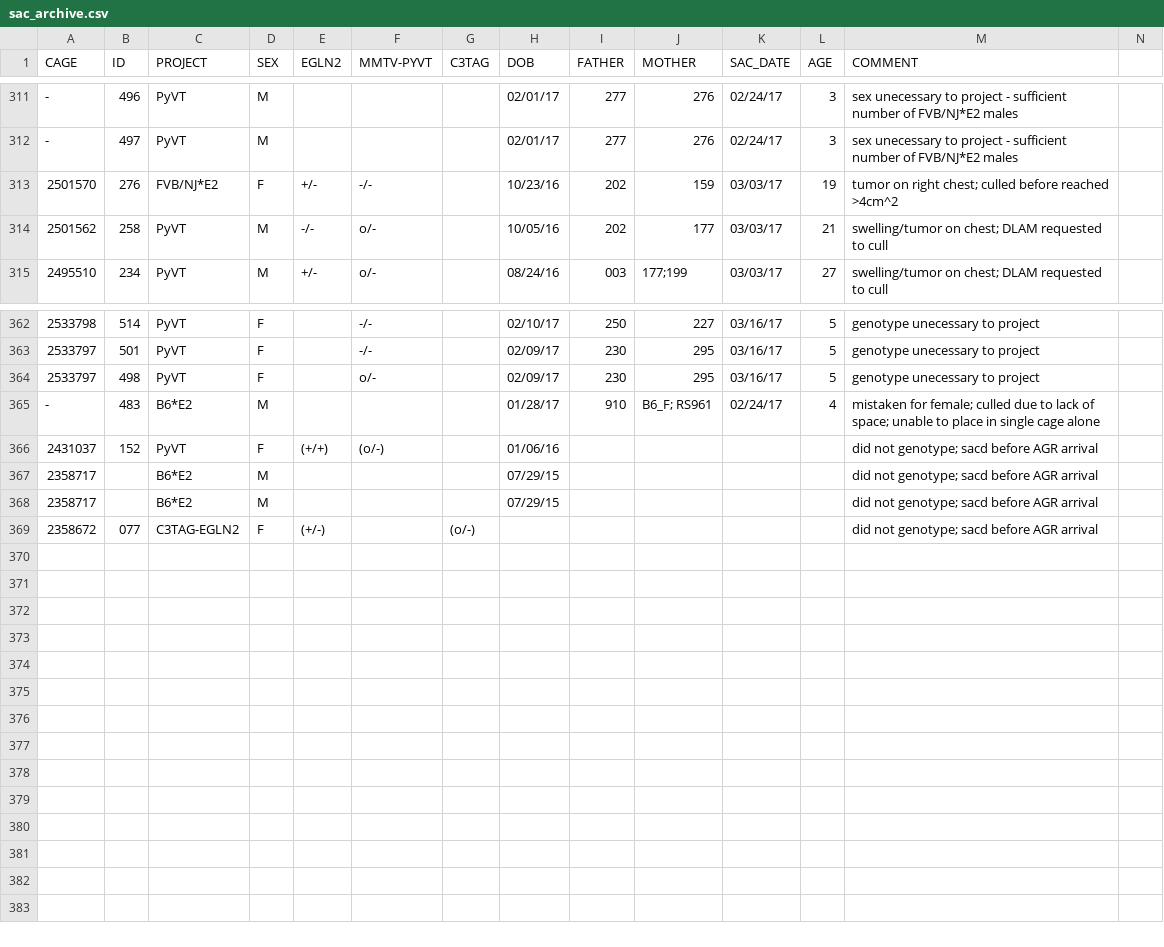
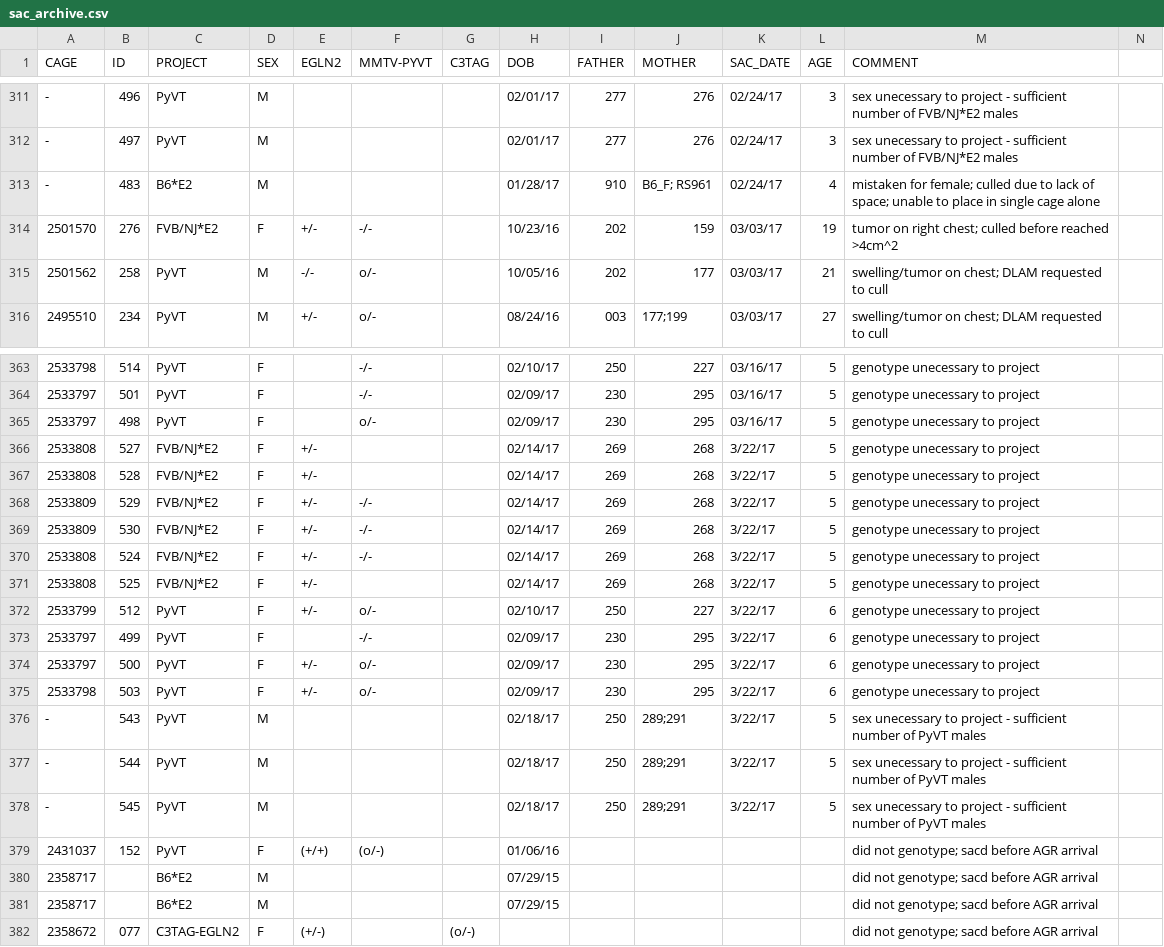
Before and after one commit to qzhanglab/animal_tracking, a CSV file: sac_archive.csv, drawn as a sheet; only a part is shown, gaps mark what is left out; addresses are those after the commit; rows hold the shown columns only; the diff names each change by its address in the sheet, - before the commit and + after, or states it on an @@ line.

Commit message:
sep pups 540-545 from FVB/NJ*E2 mothers 289;291; pair 383F/221M; cull mice unnecessary to PyVT/EglN2 project

```diff
--- a/sac_archive.csv
+++ b/sac_archive.csv
+row 313: - | 483 | B6*E2 | M |  |  |  | 01/28/17 | 910 | B6_F; RS961 | 02/24/17 | 4 | mistaken for female; culled due to lack of space; unable to place in single cage alone
+row 366: 2533808 | 527 | FVB/NJ*E2 | F | +/- |  |  | 02/14/17 | 269 | 268 | 3/22/17 | 5 | genotype unecessary to project
+row 367: 2533808 | 528 | FVB/NJ*E2 | F | +/- |  |  | 02/14/17 | 269 | 268 | 3/22/17 | 5 | genotype unecessary to project
+row 368: 2533809 | 529 | FVB/NJ*E2 | F | +/- | -/- |  | 02/14/17 | 269 | 268 | 3/22/17 | 5 | genotype unecessary to project
+row 369: 2533809 | 530 | FVB/NJ*E2 | F | +/- | -/- |  | 02/14/17 | 269 | 268 | 3/22/17 | 5 | genotype unecessary to project
+row 370: 2533808 | 524 | FVB/NJ*E2 | F | +/- | -/- |  | 02/14/17 | 269 | 268 | 3/22/17 | 5 | genotype unecessary to project
+row 371: 2533808 | 525 | FVB/NJ*E2 | F | +/- |  |  | 02/14/17 | 269 | 268 | 3/22/17 | 5 | genotype unecessary to project
+row 372: 2533799 | 512 | PyVT | F | +/- | o/- |  | 02/10/17 | 250 | 227 | 3/22/17 | 6 | genotype unecessary to project
+row 373: 2533797 | 499 | PyVT | F |  | -/- |  | 02/09/17 | 230 | 295 | 3/22/17 | 6 | genotype unecessary to project
+row 374: 2533797 | 500 | PyVT | F | +/- | o/- |  | 02/09/17 | 230 | 295 | 3/22/17 | 6 | genotype unecessary to project
+row 375: 2533798 | 503 | PyVT | F | +/- | o/- |  | 02/09/17 | 230 | 295 | 3/22/17 | 6 | genotype unecessary to project
-B376 (ID): 483
+B376 (ID): 543
-C376 (PROJECT): B6*E2
+C376 (PROJECT): PyVT
-H376 (DOB): 01/28/17
+H376 (DOB): 02/18/17
-I376 (FATHER): 910
+I376 (FATHER): 250
-J376 (MOTHER): B6_F; RS961
+J376 (MOTHER): 289;291
-K376 (SAC_DATE): 02/24/17
+K376 (SAC_DATE): 3/22/17
-L376 (AGE): 4
+L376 (AGE): 5
-M376 (COMMENT): mistaken for female; culled due to lack of space; unable to place in single cage alone
+M376 (COMMENT): sex unecessary to project - sufficient number of PyVT males
+row 377: - | 544 | PyVT | M |  |  |  | 02/18/17 | 250 | 289;291 | 3/22/17 | 5 | sex unecessary to project - sufficient number of PyVT males
+row 378: - | 545 | PyVT | M |  |  |  | 02/18/17 | 250 | 289;291 | 3/22/17 | 5 | sex unecessary to project - sufficient number of PyVT males
```
Also changed, not shown: master_animal_list.csv.
